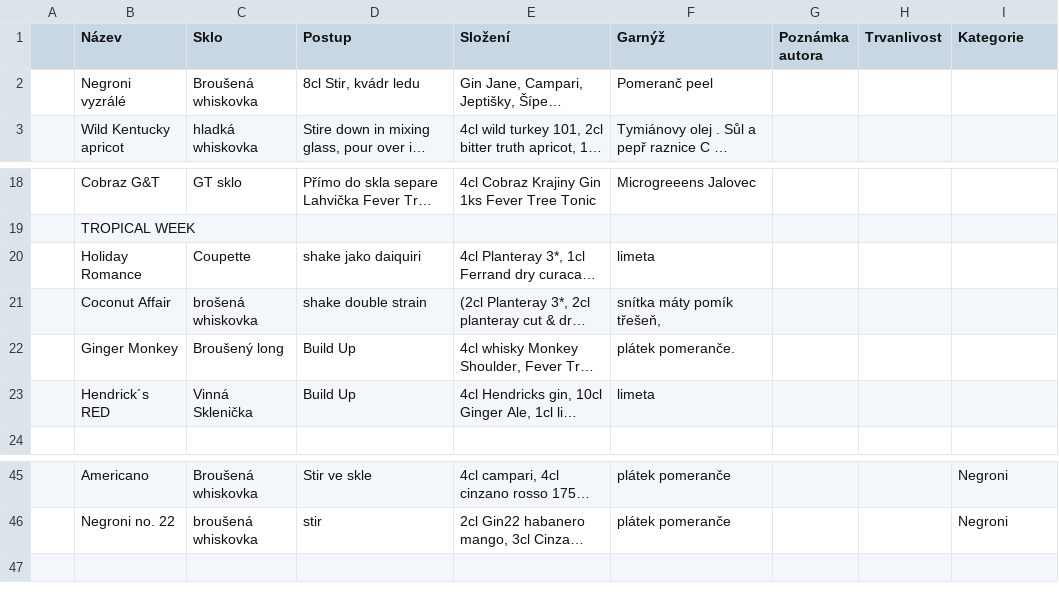
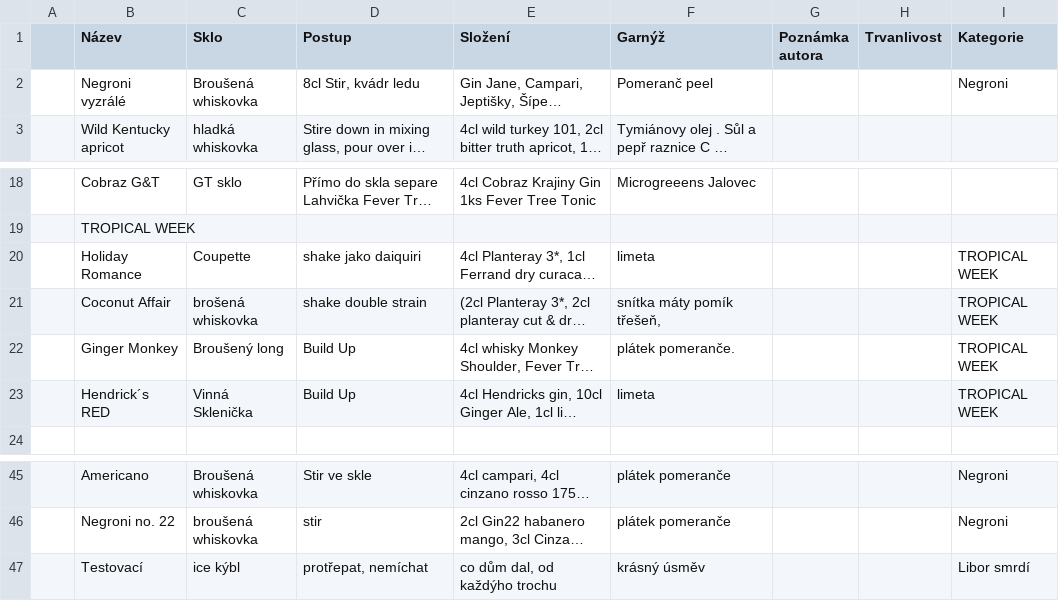
Before and after one commit to koci-sabachova/kucharka, a CSV file: csv/signatures.csv, drawn as a sheet; only a part is shown, gaps mark what is left out; long unchanged cells end in …; the diff names each change by its address in the sheet, - before the commit and + after, or states it on an @@ line.

```diff
--- a/csv/signatures.csv
+++ b/csv/signatures.csv
-I2 (Kategorie): (empty)
+I2 (Kategorie): Negroni
-I20:I23 (Kategorie): (empty)
+I20:I23 (Kategorie): TROPICAL WEEK
+row 47:  | Testovací | ice kýbl | protřepat, nemíchat | co dům dal, od každýho trochu | krásný úsměv |  |  | Libor smrdí
```
Also changed, not shown: 1 other file.
